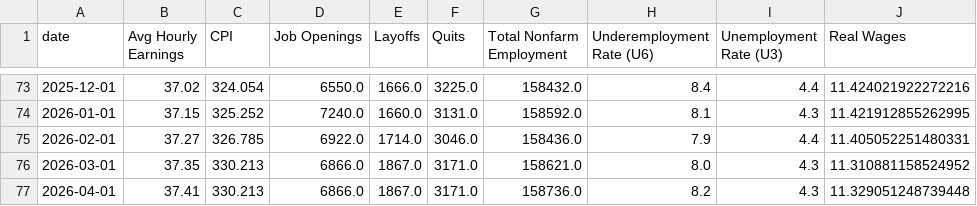
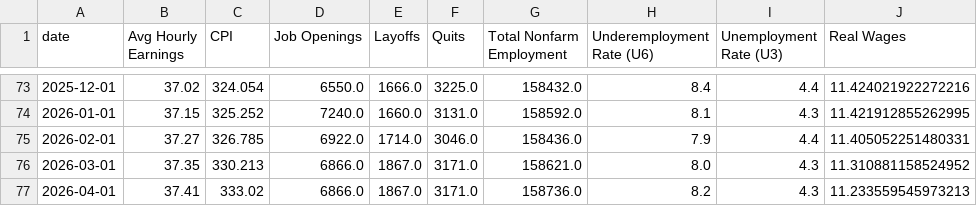
Before and after one commit to mrwizardmangit/ECON8320SemesterProject, a CSV file: labor_market_data.csv, drawn as a sheet; only a part is shown, gaps mark what is left out.

```diff
--- a/labor_market_data.csv
+++ b/labor_market_data.csv
@@ -76,2 +76,2 @@ date,Avg Hourly Earnings,CPI,Job Openings,Layoffs,Quits,Total Nonfarm Employment
 2026-03-01,37.35,330.213,6866.0,1867.0,3171.0,158621.0,8.0,4.3,11.310881158524952
-2026-04-01,37.41,330.213,6866.0,1867.0,3171.0,158736.0,8.2,4.3,11.329051248739448
+2026-04-01,37.41,333.02,6866.0,1867.0,3171.0,158736.0,8.2,4.3,11.233559545973213
```
